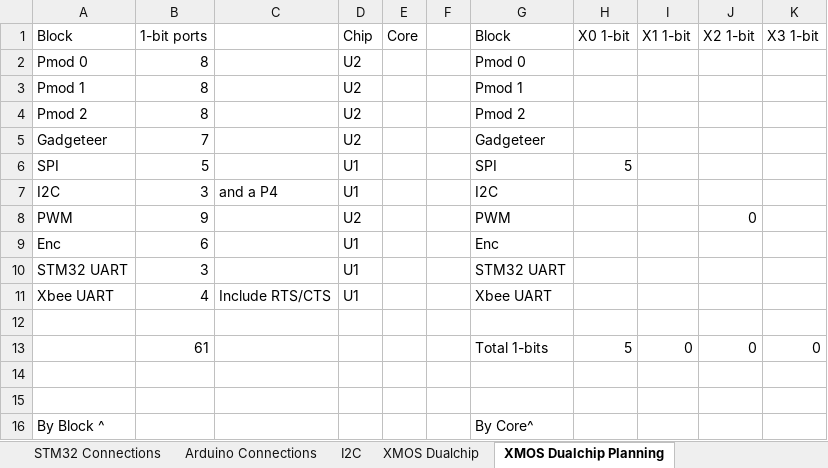
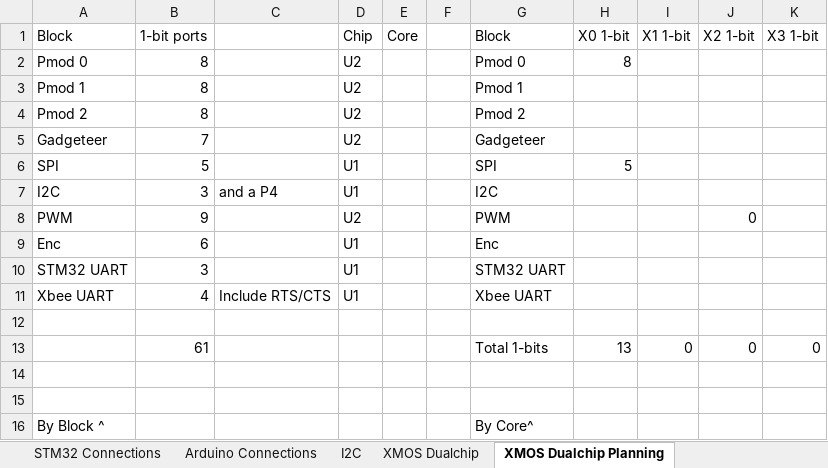
Before and after one commit to jbaker0428/Unified-Robotics-Development-Board, an Excel workbook: Documentation/signal connections.xlsx, sheet XMOS Dualchip Planning, drawn as a sheet; values as stored, in another font and other column widths than the file's, no borders; the diff names each change by its address in the sheet, - before the commit and + after, or states it on an @@ line.

```diff
--- a/Documentation/signal connections.xlsx (sheet XMOS Dualchip Planning)
+++ b/Documentation/signal connections.xlsx (sheet XMOS Dualchip Planning)
-H2 (X0 1-bit): (empty)
+H2 (X0 1-bit): 8
-H13 (X0 1-bit): 5
+H13 (X0 1-bit): 13
```
Also changed, not shown: sheet XMOS Dualchip, 2 other files.
